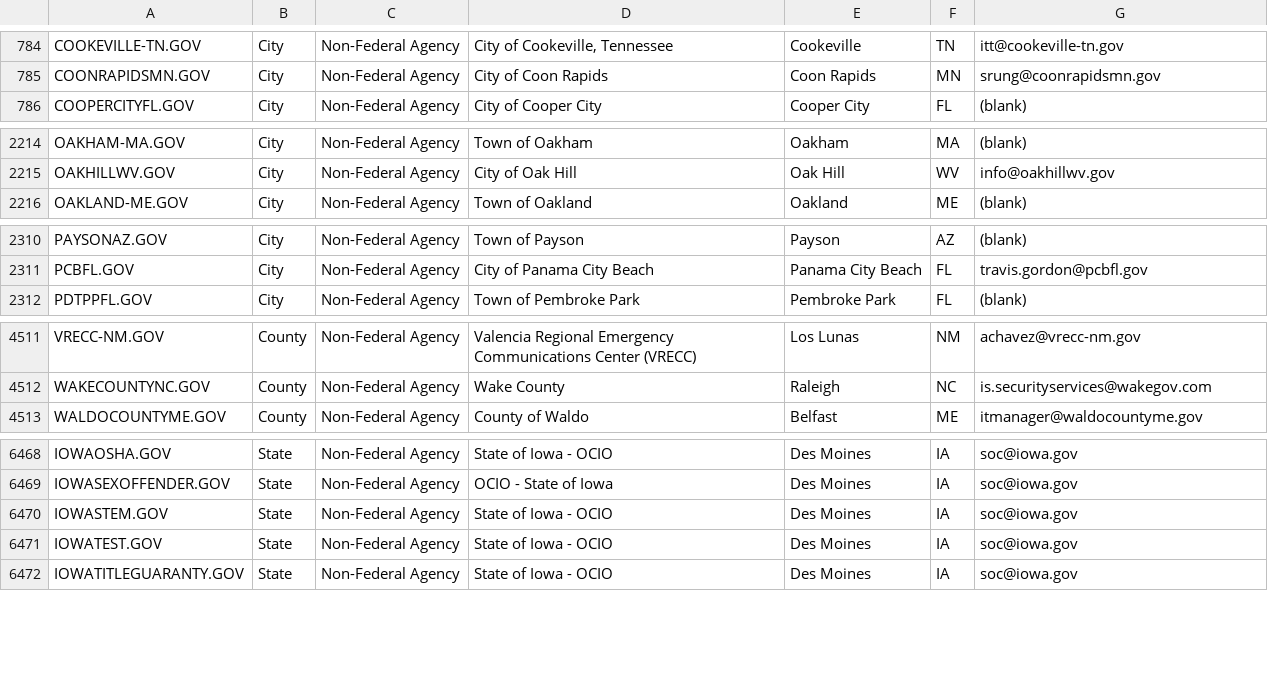
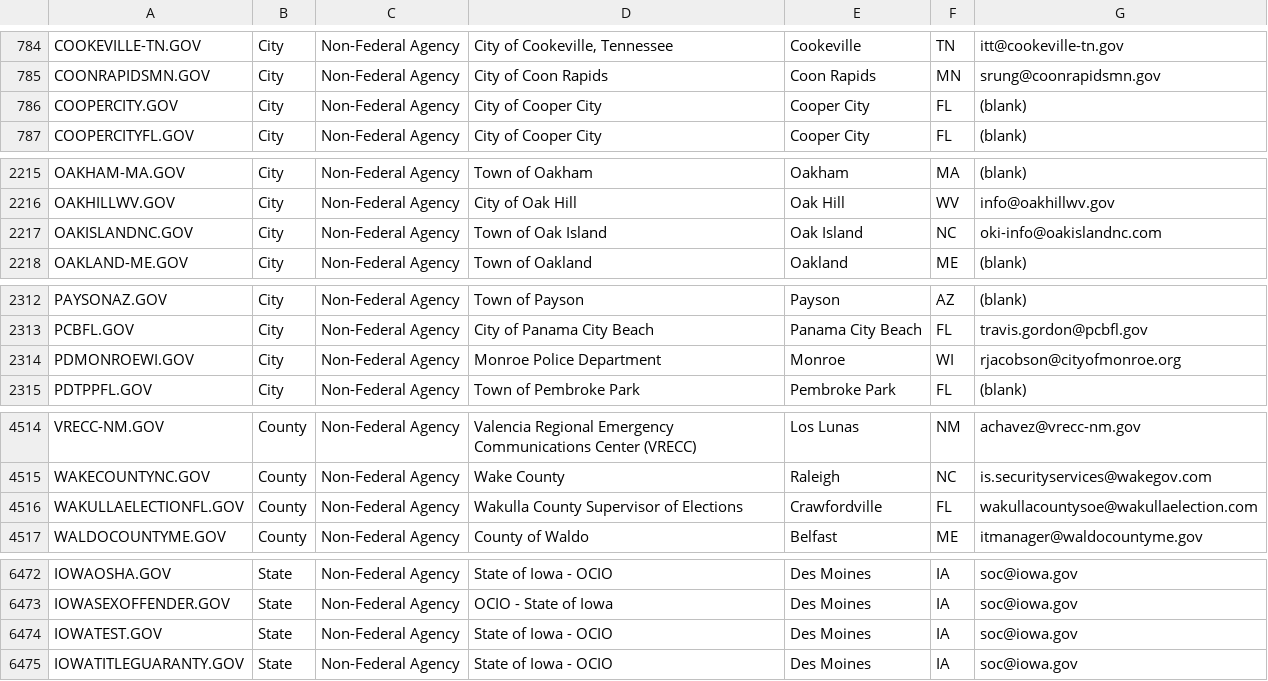
Before and after one commit to cisagov/dotgov-data, a CSV file: current-full.csv, drawn as a sheet; only a part is shown, gaps mark what is left out; the diff covers the shown part only.

Commit message:
Flat: latest data (2022-01-11T06:30:12.227Z) {   "date": "2022-01-11T06:30:12.227Z",   "files": [     {       "name": "current-full.csv",       "deltaBytes": 383,       "source": "https://domains.dotgov.gov/dotgov-web/publicreports/current-full"     }   ] }

```diff
--- a/current-full.csv
+++ b/current-full.csv
@@ -785,2 +785,3 @@ COOKEVILLE-TN.GOV,City,Non-Federal Agency,"City of Cookeville, Tennessee",Cookev
 COONRAPIDSMN.GOV,City,Non-Federal Agency,City of Coon Rapids,Coon Rapids,MN,srung@coonrapidsmn.gov
+COOPERCITY.GOV,City,Non-Federal Agency,City of Cooper City,Cooper City,FL,(blank)
 COOPERCITYFL.GOV,City,Non-Federal Agency,City of Cooper City,Cooper City,FL,(blank)
@@ -2215,2 +2216,3 @@ OAKHAM-MA.GOV,City,Non-Federal Agency,Town of Oakham,Oakham,MA,(blank)
 OAKHILLWV.GOV,City,Non-Federal Agency,City of Oak Hill,Oak Hill,WV,info@oakhillwv.gov
+OAKISLANDNC.GOV,City,Non-Federal Agency,Town of Oak Island,Oak Island,NC,oki-info@oakislandnc.com
 OAKLAND-ME.GOV,City,Non-Federal Agency,Town of Oakland,Oakland,ME,(blank)
@@ -2311,2 +2313,3 @@ PAYSONAZ.GOV,City,Non-Federal Agency,Town of Payson,Payson,AZ,(blank)
 PCBFL.GOV,City,Non-Federal Agency,City of Panama City Beach,Panama City Beach,FL,travis.gordon@pcbfl.gov
+PDMONROEWI.GOV,City,Non-Federal Agency,Monroe Police Department,Monroe,WI,rjacobson@cityofmonroe.org
 PDTPPFL.GOV,City,Non-Federal Agency,Town of Pembroke Park,Pembroke Park,FL,(blank)
@@ -4512,2 +4515,3 @@ VRECC-NM.GOV,County,Non-Federal Agency,Valencia Regional Emergency Communication
 WAKECOUNTYNC.GOV,County,Non-Federal Agency,Wake County,Raleigh,NC,is.securityservices@wakegov.com
+WAKULLAELECTIONFL.GOV,County,Non-Federal Agency,Wakulla County Supervisor of Elections,Crawfordville,FL,wakullacountysoe@wakullaelection.com
 WALDOCOUNTYME.GOV,County,Non-Federal Agency,County of Waldo,Belfast,ME,itmanager@waldocountyme.gov
@@ -6469,3 +6473,2 @@ IOWAOSHA.GOV,State,Non-Federal Agency,State of Iowa - OCIO,Des Moines,IA,soc@iow
 IOWASEXOFFENDER.GOV,State,Non-Federal Agency,OCIO - State of Iowa,Des Moines,IA,soc@iowa.gov
-IOWASTEM.GOV,State,Non-Federal Agency,State of Iowa - OCIO,Des Moines,IA,soc@iowa.gov
 IOWATEST.GOV,State,Non-Federal Agency,State of Iowa - OCIO,Des Moines,IA,soc@iowa.gov
```
Also changed, not shown: 4 edited cells elsewhere in this file.
